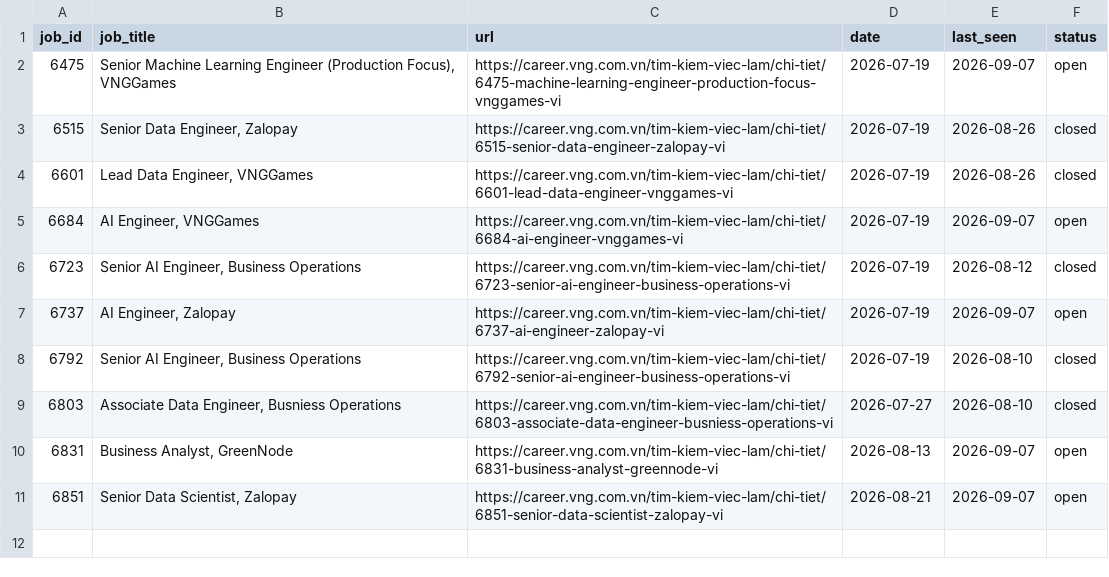
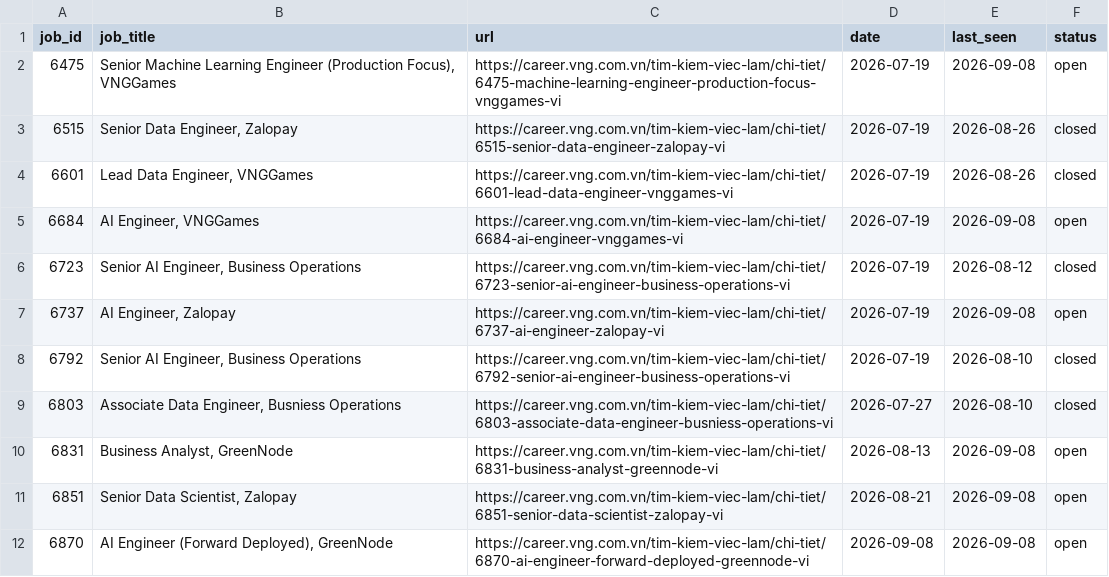
Before and after one commit to todayishql/automation__vng_job_alert__daily, a CSV file: data/jobs.csv, drawn as a sheet.

```diff
--- a/data/jobs.csv
+++ b/data/jobs.csv
@@ -1,11 +1,12 @@
 job_id,job_title,url,date,last_seen,status
-6475,"Senior Machine Learning Engineer (Production Focus), VNGGames",https://career.vng.com.vn/tim-kiem-viec-lam/chi-tiet/6475-machine-learning-engineer-production-focus-vnggames-vi,2026-07-19,2026-09-07,open
+6475,"Senior Machine Learning Engineer (Production Focus), VNGGames",https://career.vng.com.vn/tim-kiem-viec-lam/chi-tiet/6475-machine-learning-engineer-production-focus-vnggames-vi,2026-07-19,2026-09-08,open
 6515,"Senior Data Engineer, Zalopay",https://career.vng.com.vn/tim-kiem-viec-lam/chi-tiet/6515-senior-data-engineer-zalopay-vi,2026-07-19,2026-08-26,closed
 6601,"Lead Data Engineer, VNGGames",https://career.vng.com.vn/tim-kiem-viec-lam/chi-tiet/6601-lead-data-engineer-vnggames-vi,2026-07-19,2026-08-26,closed
-6684,"AI Engineer, VNGGames",https://career.vng.com.vn/tim-kiem-viec-lam/chi-tiet/6684-ai-engineer-vnggames-vi,2026-07-19,2026-09-07,open
+6684,"AI Engineer, VNGGames",https://career.vng.com.vn/tim-kiem-viec-lam/chi-tiet/6684-ai-engineer-vnggames-vi,2026-07-19,2026-09-08,open
 6723,"Senior AI Engineer, Business Operations",https://career.vng.com.vn/tim-kiem-viec-lam/chi-tiet/6723-senior-ai-engineer-business-operations-vi,2026-07-19,2026-08-12,closed
-6737,"AI Engineer, Zalopay",https://career.vng.com.vn/tim-kiem-viec-lam/chi-tiet/6737-ai-engineer-zalopay-vi,2026-07-19,2026-09-07,open
+6737,"AI Engineer, Zalopay",https://career.vng.com.vn/tim-kiem-viec-lam/chi-tiet/6737-ai-engineer-zalopay-vi,2026-07-19,2026-09-08,open
 6792,"Senior AI Engineer, Business Operations",https://career.vng.com.vn/tim-kiem-viec-lam/chi-tiet/6792-senior-ai-engineer-business-operations-vi,2026-07-19,2026-08-10,closed
 6803,"Associate Data Engineer, Busniess Operations",https://career.vng.com.vn/tim-kiem-viec-lam/chi-tiet/6803-associate-data-engineer-busniess-operations-vi,2026-07-27,2026-08-10,closed
-6831,"Business Analyst, GreenNode",https://career.vng.com.vn/tim-kiem-viec-lam/chi-tiet/6831-business-analyst-greennode-vi,2026-08-13,2026-09-07,open
-6851,"Senior Data Scientist, Zalopay",https://career.vng.com.vn/tim-kiem-viec-lam/chi-tiet/6851-senior-data-scientist-zalopay-vi,2026-08-21,2026-09-07,open
+6831,"Business Analyst, GreenNode",https://career.vng.com.vn/tim-kiem-viec-lam/chi-tiet/6831-business-analyst-greennode-vi,2026-08-13,2026-09-08,open
+6851,"Senior Data Scientist, Zalopay",https://career.vng.com.vn/tim-kiem-viec-lam/chi-tiet/6851-senior-data-scientist-zalopay-vi,2026-08-21,2026-09-08,open
+6870,"AI Engineer (Forward Deployed), GreenNode",https://career.vng.com.vn/tim-kiem-viec-lam/chi-tiet/6870-ai-engineer-forward-deployed-greennode-vi,2026-09-08,2026-09-08,open
```
Also changed, not shown: 1 other file.
